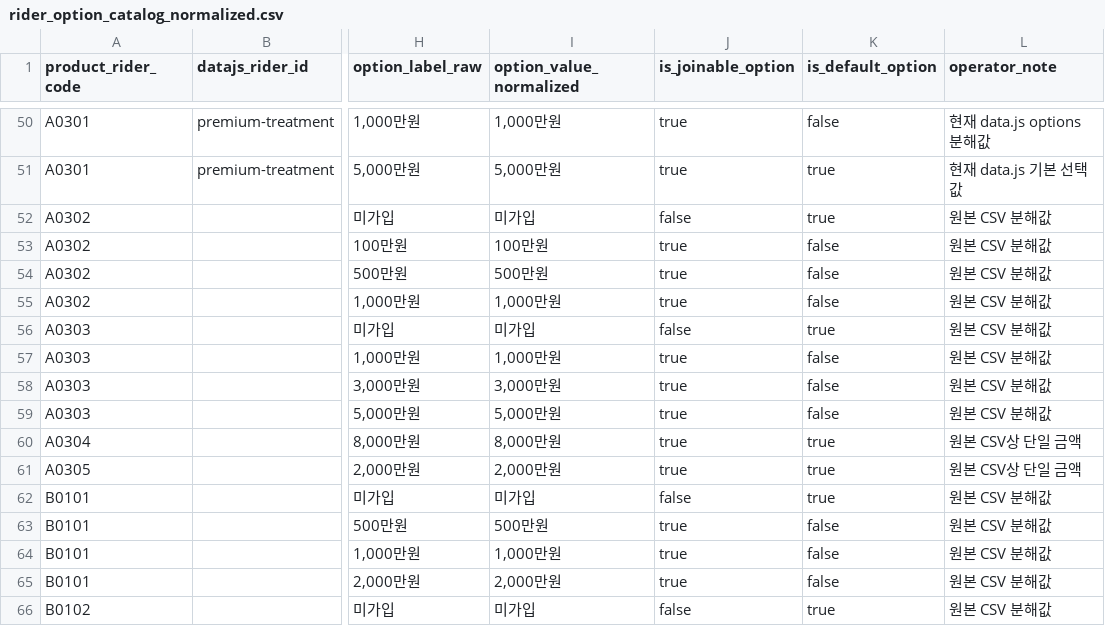
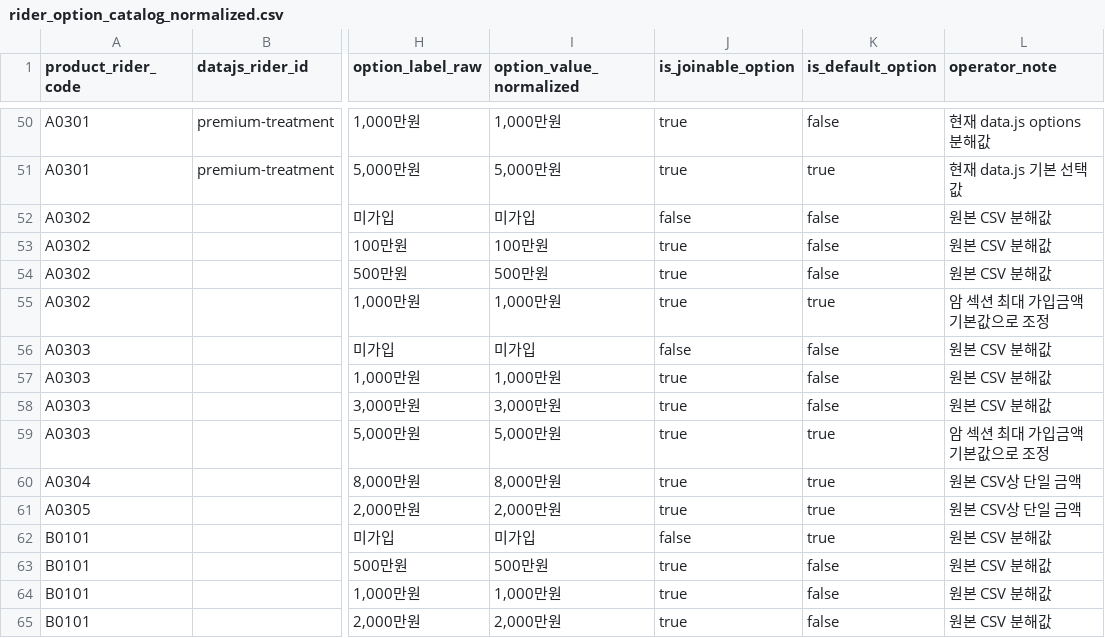
Before and after one commit to hongjeongeen/SLF_CODEX, a CSV file: sli_knowledge_agent/data/upload/rider_option_catalog_normalized.csv, drawn as a sheet; only a part is shown, gaps mark what is left out; the shorter side is filled out with more unchanged rows; the diff covers the shown part only; the diff names each change by its address in the sheet, - before the commit and + after, or states it on an @@ line.

```diff
--- a/sli_knowledge_agent/data/upload/rider_option_catalog_normalized.csv
+++ b/sli_knowledge_agent/data/upload/rider_option_catalog_normalized.csv
-K52 (is_default_option): true
+K52 (is_default_option): false
-K55 (is_default_option): false
+K55 (is_default_option): true
-L55 (operator_note): 원본 CSV 분해값
+L55 (operator_note): 암 섹션 최대 가입금액 기본값으로 조정
-K56 (is_default_option): true
+K56 (is_default_option): false
-K59 (is_default_option): false
+K59 (is_default_option): true
-L59 (operator_note): 원본 CSV 분해값
+L59 (operator_note): 암 섹션 최대 가입금액 기본값으로 조정
```
Also changed, not shown: 36 edited cells elsewhere in this file, sli_knowledge_agent/data/upload/rider_runtime_seed_normalized.csv, 1 other file.
